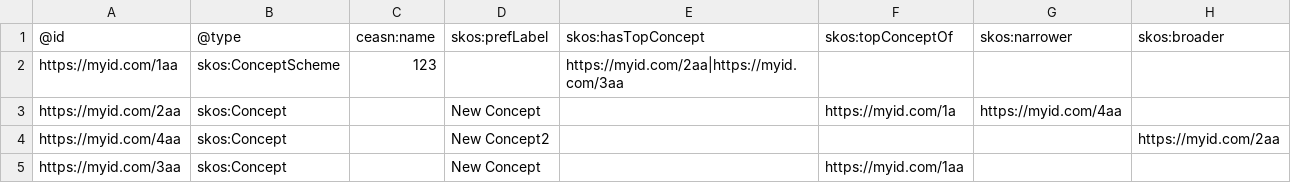
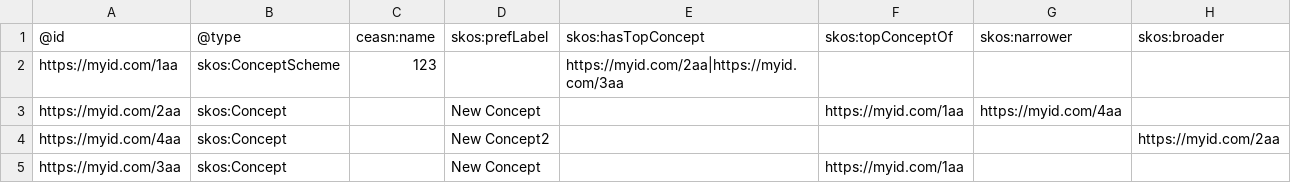
Before and after one commit to cassproject/cass-editor, a CSV file: files/Concept Scheme Example.csv, drawn as a sheet.

Commit message:
Import flow for concept schemes

```diff
--- a/files/Concept Scheme Example.csv
+++ b/files/Concept Scheme Example.csv
@@ -2,3 +2,3 @@
 https://myid.com/1aa,skos:ConceptScheme,123,,https://myid.com/2aa|https://myid.com/3aa,,,
-https://myid.com/2aa,skos:Concept,,New Concept,,https://myid.com/1a,https://myid.com/4aa,
+https://myid.com/2aa,skos:Concept,,New Concept,,https://myid.com/1aa,https://myid.com/4aa,
 https://myid.com/4aa,skos:Concept,,New Concept2,,,,https://myid.com/2aa
```
Also changed, not shown: 2 other files.
